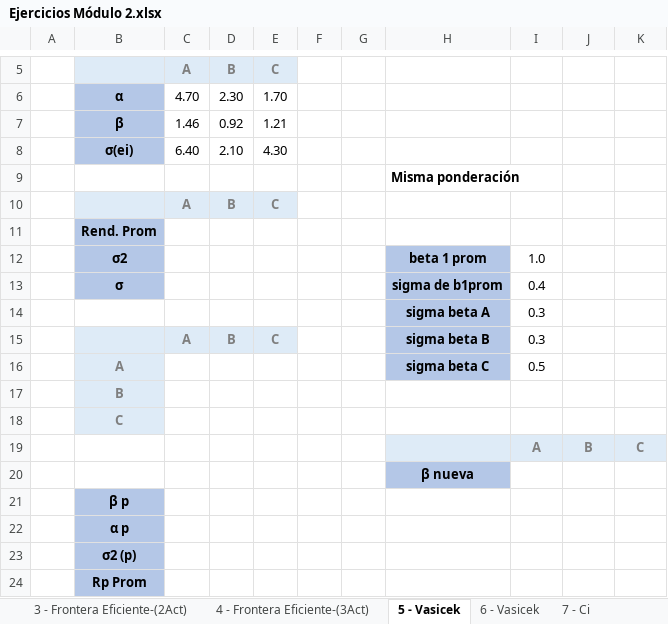
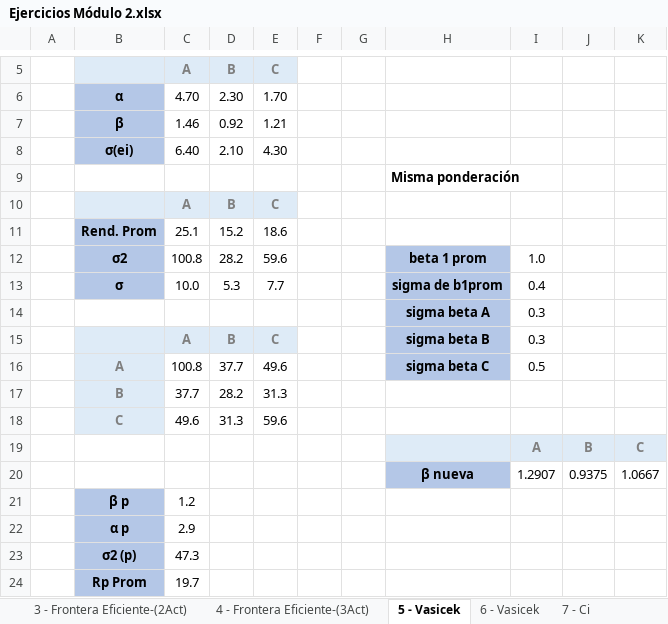
Before and after one commit to Marce2021M/mates.Fin.2_cursoITAM, an Excel workbook: Ejercicios Módulo 2.xlsx, sheet 5 - Vasicek, drawn as a sheet; only a part is shown, gaps mark what is left out; values as stored, in another font and other column widths than the file's, no borders; removed rows and columns are numbered as before the commit, all else as after; the diff names each change by its address in the sheet, - before the commit and + after, or states it on an @@ line.

```diff
--- a/Ejercicios Módulo 2.xlsx (sheet 5 - Vasicek)
+++ b/Ejercicios Módulo 2.xlsx (sheet 5 - Vasicek)
-row 11:  | Rend. Prom
-row 12:  | σ2 |  |  |  |  |  | beta 1 prom | 1.0
-row 13:  | σ |  |  |  |  |  | sigma de b1prom | 0.4
+row 11:  | Rend. Prom | 25.1 | 15.2 | 18.6
+row 12:  | σ2 | 100.8 | 28.2 | 59.6 |  |  | beta 1 prom | 1.0
+row 13:  | σ | 10.0 | 5.3 | 7.7 |  |  | sigma de b1prom | 0.4
-C16 (A): (empty)
+C16 (A): 100.8
-D16 (B): (empty)
+D16 (B): 37.7
-E16 (C): (empty)
+E16 (C): 49.6
-row 17:  | B
-row 18:  | C
+row 17:  | B | 37.7 | 28.2 | 31.3
+row 18:  | C | 49.6 | 31.3 | 59.6
-row 20:  |  |  |  |  |  |  | β nueva
-row 21:  | β p
-row 22:  | α p
-row 23:  | σ2 (p)
-row 24:  | Rp Prom
+row 20:  |  |  |  |  |  |  | β nueva | 1.2907 | 0.9375 | 1.0667
+row 21:  | β p | 1.2
+row 22:  | α p | 2.9
+row 23:  | σ2 (p) | 47.3
+row 24:  | Rp Prom | 19.7
```
Also changed, not shown: sheet 2 - Frontera Eficiente (3Act), sheet 4 - Frontera Eficiente-(3Act), sheet 7 - Ci, sheet 6 - Vasicek, sheet 3 - Frontera Eficiente-(2Act), charts or pictures.
